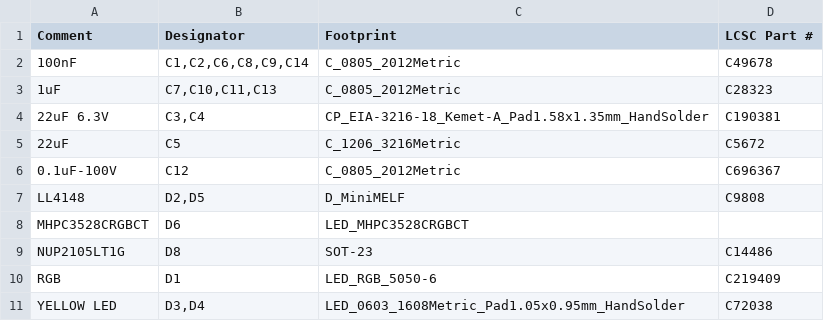
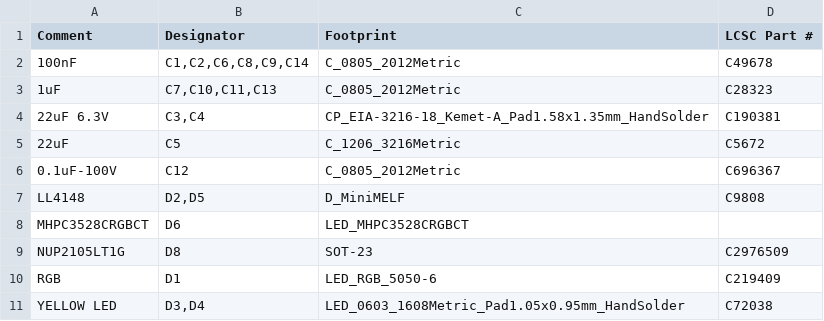
Before and after one commit to stuartpittaway/diyBMSv4, a CSV file: ControllerCircuit/export/ControllerCircuit_bom_jlc.csv, drawn as a sheet; only a part is shown.

Commit message:
Update ControllerCircuit_bom_jlc.csv

```diff
--- a/ControllerCircuit/export/ControllerCircuit_bom_jlc.csv
+++ b/ControllerCircuit/export/ControllerCircuit_bom_jlc.csv
@@ -8,3 +8,3 @@
 "MHPC3528CRGBCT","D6","LED_MHPC3528CRGBCT",""
-"NUP2105LT1G","D8","SOT-23","C14486"
+"NUP2105LT1G","D8","SOT-23","C2976509"
 "RGB","D1","LED_RGB_5050-6","C219409"
```
